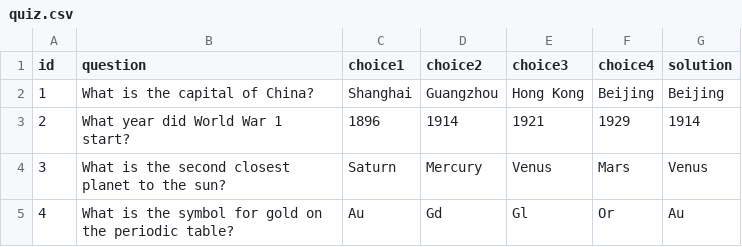
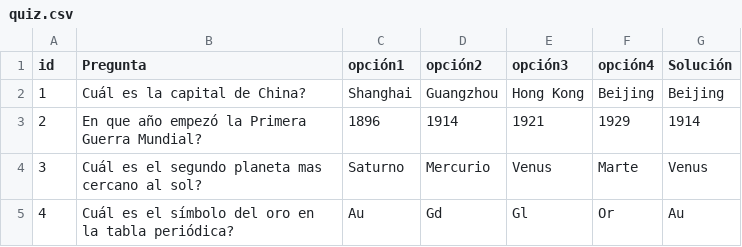
Before and after one commit to Crillboy314/otree_traduccion_ECELRG, a CSV file: quiz/quiz.csv, drawn as a sheet.

Commit message:
Traducción preguntas csv

```diff
--- a/quiz/quiz.csv
+++ b/quiz/quiz.csv
@@ -1,5 +1,5 @@
-id,question,choice1,choice2,choice3,choice4,solution
-1,What is the capital of China?,Shanghai,Guangzhou,Hong Kong,Beijing,Beijing
-2,What year did World War 1 start?,1896,1914,1921,1929,1914
-3,What is the second closest planet to the sun?,Saturn,Mercury,Venus,Mars,Venus
-4,What is the symbol for gold on the periodic table?,Au,Gd,Gl,Or,Au
+id,Pregunta,opción1,opción2,opción3,opción4,Solución
+1,Cuál es la capital de China?,Shanghai,Guangzhou,Hong Kong,Beijing,Beijing
+2,En que año empezó la Primera Guerra Mundial?,1896,1914,1921,1929,1914
+3,Cuál es el segundo planeta mas cercano al sol?,Saturno,Mercurio,Venus,Marte,Venus
+4,Cuál es el símbolo del oro en la tabla periódica?,Au,Gd,Gl,Or,Au
```
